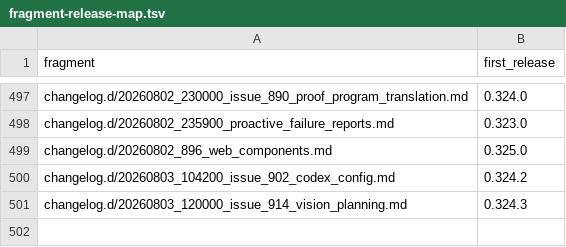
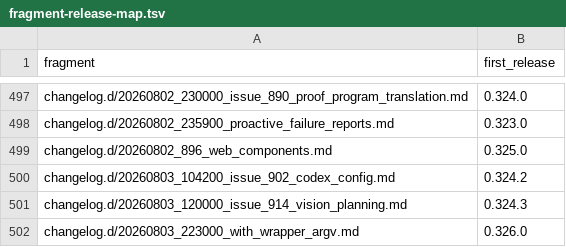
Before and after one commit to link-assistant/formal-ai, a TSV file: docs/case-studies/issue-711/fragment-release-map.tsv, drawn as a sheet; only a part is shown, gaps mark what is left out; the diff names each change by its address in the sheet, - before the commit and + after, or states it on an @@ line.

```diff
--- a/docs/case-studies/issue-711/fragment-release-map.tsv
+++ b/docs/case-studies/issue-711/fragment-release-map.tsv
+row 502: changelog.d/20260803_223000_with_wrapper_argv.md | 0.326.0
```
Also changed, not shown: 5 other files.
